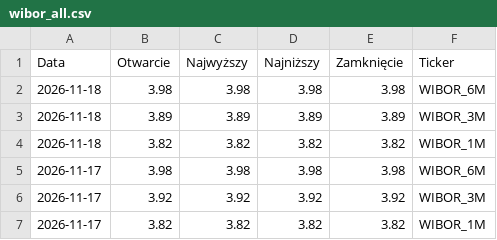
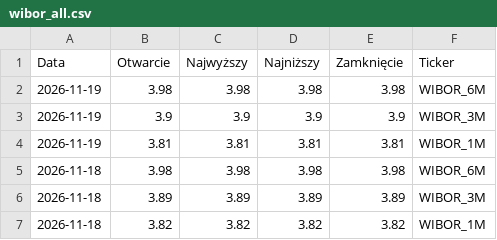
Before and after one commit to skuzminskisk/Wibor-data, a CSV file: wibor_all.csv, drawn as a sheet; only a part is shown; the shorter side is filled out with more unchanged rows.

```diff
--- a/wibor_all.csv
+++ b/wibor_all.csv
@@ -1,2 +1,5 @@
 Data,Otwarcie,Najwyższy,Najniższy,Zamknięcie,Ticker
+2026-11-19,3.98,3.98,3.98,3.98,WIBOR_6M
+2026-11-19,3.9,3.9,3.9,3.9,WIBOR_3M
+2026-11-19,3.81,3.81,3.81,3.81,WIBOR_1M
 2026-11-18,3.98,3.98,3.98,3.98,WIBOR_6M
```
Also changed, not shown: 1 other file.
